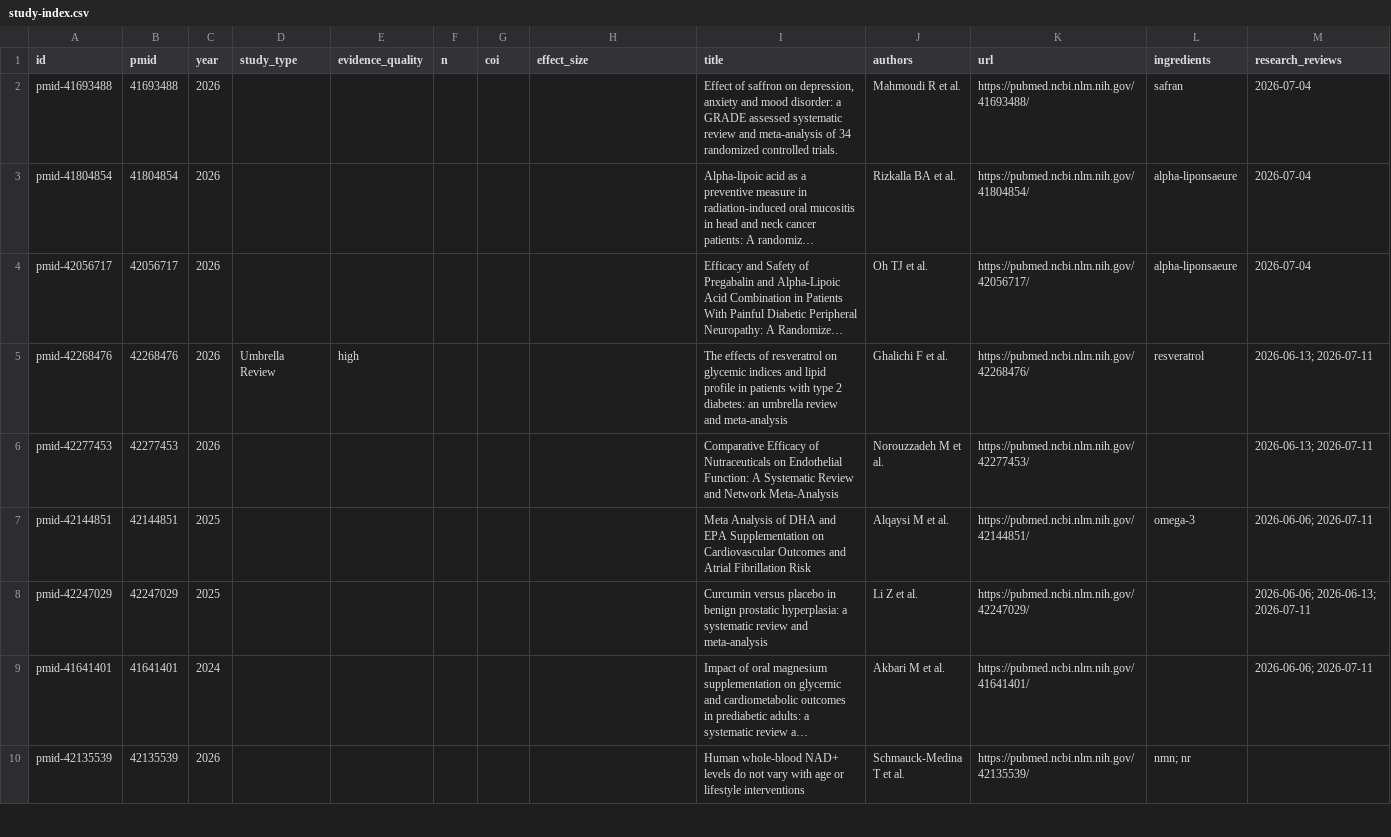
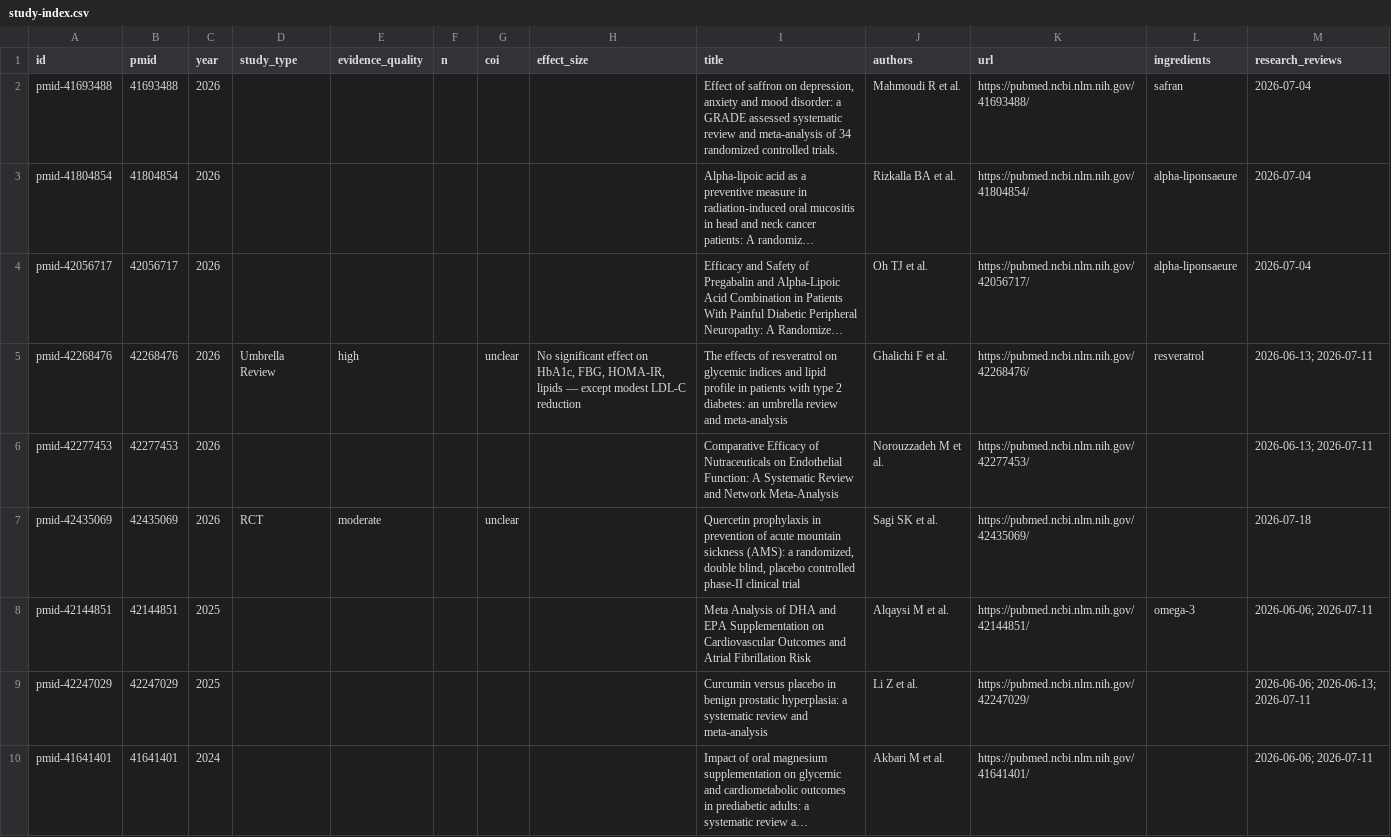
Before and after one commit to YonaPaproth/longevity-check, a CSV file: data/study-index.csv, drawn as a sheet; only a part is shown; the shorter side is filled out with more unchanged rows; long unchanged cells end in …; the diff names each change by its address in the sheet, - before the commit and + after, or states it on an @@ line.

Commit message:
content: add quercetin AMS RCT (PMID 42435069) to quercetin dossier + study registry

```diff
--- a/data/study-index.csv
+++ b/data/study-index.csv
-G5 (coi): (empty)
+G5 (coi): unclear
-H5 (effect_size): (empty)
+H5 (effect_size): No significant effect on HbA1c, FBG, HOMA-IR, lipids — except modest LDL-C reduction
+row 7: pmid-42435069 | 42435069 | 2026 | RCT | moderate |  | unclear |  | Quercetin prophylaxis in prevention of acute mountain sickness (AMS): a randomized, double blind, placebo controlled phase-II clinical trial | Sagi SK et al. | https://pubmed.ncbi.nlm.nih.gov/42435069/ |  | 2026-07-18
```
Also changed, not shown: 5 other files.
